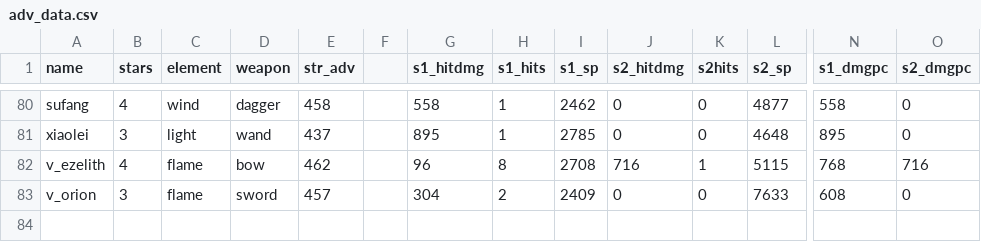
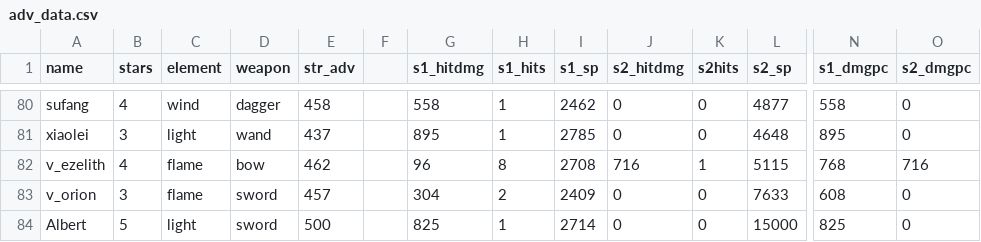
Before and after one commit to b1ueb1ues/dl, a CSV file: conf/adv_data.csv, drawn as a sheet; only a part is shown, gaps mark what is left out; rows hold the shown columns only; the diff names each change by its address in the sheet, - before the commit and + after, or states it on an @@ line.

Commit message:
add albert(assumed)

```diff
--- a/conf/adv_data.csv
+++ b/conf/adv_data.csv
+row 84: Albert | 5 | light | sword | 500 |  | 825 | 1 | 2714 | 0 | 0 | 15000 | 825 | 0
```
Also changed, not shown: 1 other file.
